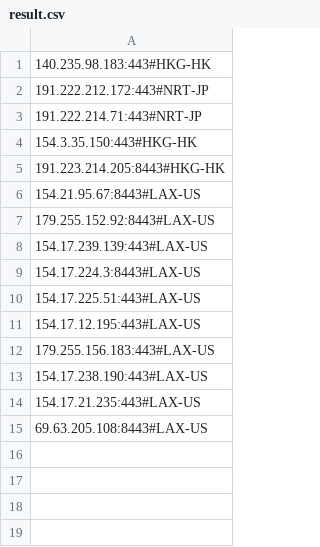
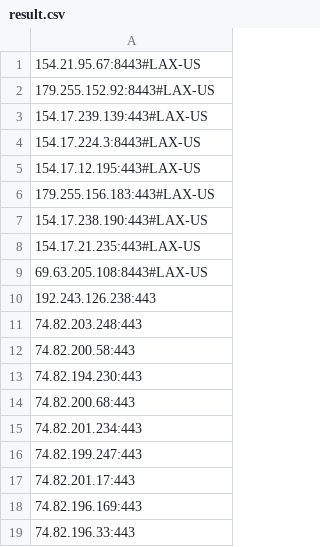
Before and after one commit to max10191211/ip, a CSV file: result.csv, drawn as a sheet.

Commit message:
更新 result.csv

```diff
--- a/result.csv
+++ b/result.csv
@@ -1,6 +1 @@
-140.235.98.183:443#HKG-HK
-191.222.212.172:443#NRT-JP
-191.222.214.71:443#NRT-JP
-154.3.35.150:443#HKG-HK
-191.223.214.205:8443#HKG-HK
 154.21.95.67:8443#LAX-US
@@ -9,3 +4,2 @@
 154.17.224.3:8443#LAX-US
-154.17.225.51:443#LAX-US
 154.17.12.195:443#LAX-US
@@ -15 +9,11 @@
 69.63.205.108:8443#LAX-US
+192.243.126.238:443
+74.82.203.248:443
+74.82.200.58:443
+74.82.194.230:443
+74.82.200.68:443
+74.82.201.234:443
+74.82.199.247:443
+74.82.201.17:443
+74.82.196.169:443
+74.82.196.33:443
```
